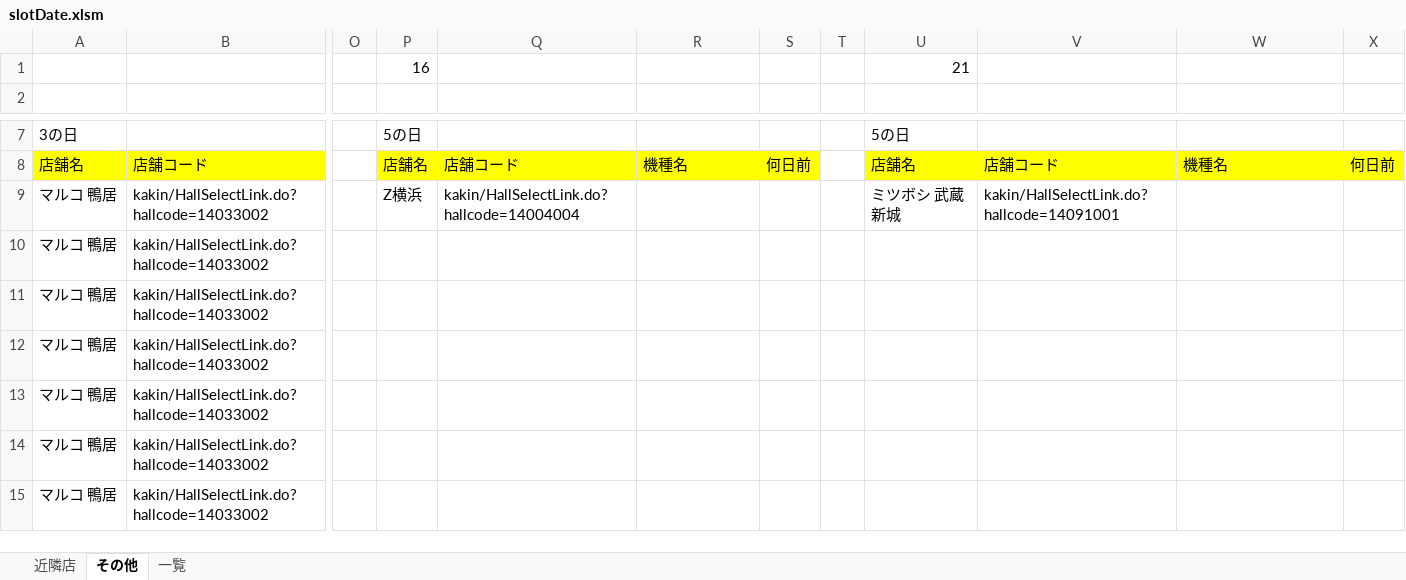
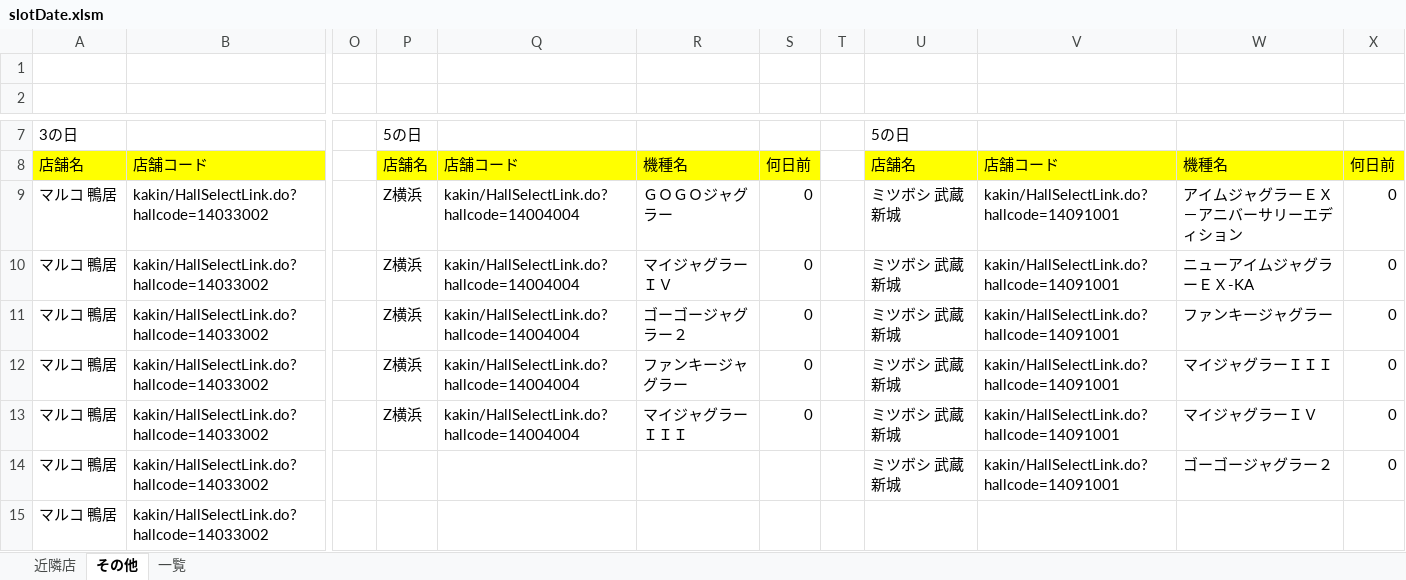
Before and after one commit to YosukeKira/main, an Excel workbook: slotDate.xlsm, sheet その他, drawn as a sheet; only a part is shown, gaps mark what is left out; values as stored, in another font and other column widths than the file's, no borders; charts and pictures not drawn; the diff names each change by its address in the sheet, - before the commit and + after, or states it on an @@ line.

```diff
--- a/slotDate.xlsm (sheet その他)
+++ b/slotDate.xlsm (sheet その他)
-P1: 16
+P1: (empty)
-U1: 21
+U1: (empty)
-R9: (empty)
+R9: ＧＯＧＯジャグラー
-S9:S13: (empty)
+S9:S13: 0
-W9: (empty)
+W9: アイムジャグラーＥＸ－アニバーサリーエディション
-X9:X14: (empty)
+X9:X14: 0
-P10:P13: (empty)
+P10:P13: Z横浜
-Q10:Q13: (empty)
+Q10:Q13: kakin/HallSelectLink.do?hallcode=14004004
-R10: (empty)
+R10: マイジャグラーＩＶ
-U10:U14: (empty)
+U10:U14: ミツボシ 武蔵新城
-V10:V14: (empty)
+V10:V14: kakin/HallSelectLink.do?hallcode=14091001
-W10: (empty)
+W10: ニューアイムジャグラーＥＸ-KA
-R11: (empty)
+R11: ゴーゴージャグラー２
-W11: (empty)
+W11: ファンキージャグラー
-R12: (empty)
+R12: ファンキージャグラー
-W12: (empty)
+W12: マイジャグラーＩＩＩ
-R13: (empty)
+R13: マイジャグラーＩＩＩ
-W13: (empty)
+W13: マイジャグラーＩＶ
-W14: (empty)
+W14: ゴーゴージャグラー２
```
Also changed, not shown: sheet 近隣店, charts or pictures, test.xlsm.
